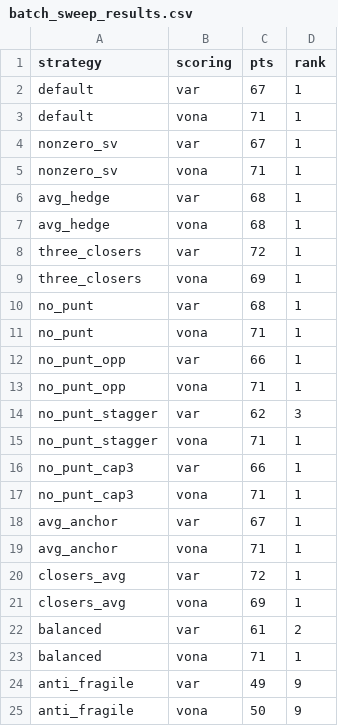
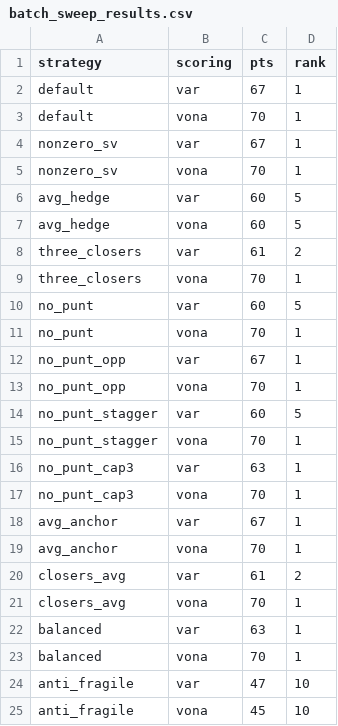
Before and after one commit to alhart2015/FantasyBaseball, a CSV file: data/batch_sweep_results.csv, drawn as a sheet.

```diff
--- a/data/batch_sweep_results.csv
+++ b/data/batch_sweep_results.csv
@@ -2,24 +2,24 @@ strategy,scoring,pts,rank
 default,var,67,1
-default,vona,71,1
+default,vona,70,1
 nonzero_sv,var,67,1
-nonzero_sv,vona,71,1
-avg_hedge,var,68,1
-avg_hedge,vona,68,1
-three_closers,var,72,1
-three_closers,vona,69,1
-no_punt,var,68,1
-no_punt,vona,71,1
-no_punt_opp,var,66,1
-no_punt_opp,vona,71,1
-no_punt_stagger,var,62,3
-no_punt_stagger,vona,71,1
-no_punt_cap3,var,66,1
-no_punt_cap3,vona,71,1
+nonzero_sv,vona,70,1
+avg_hedge,var,60,5
+avg_hedge,vona,60,5
+three_closers,var,61,2
+three_closers,vona,70,1
+no_punt,var,60,5
+no_punt,vona,70,1
+no_punt_opp,var,67,1
+no_punt_opp,vona,70,1
+no_punt_stagger,var,60,5
+no_punt_stagger,vona,70,1
+no_punt_cap3,var,63,1
+no_punt_cap3,vona,70,1
 avg_anchor,var,67,1
-avg_anchor,vona,71,1
-closers_avg,var,72,1
-closers_avg,vona,69,1
-balanced,var,61,2
-balanced,vona,71,1
-anti_fragile,var,49,9
-anti_fragile,vona,50,9
+avg_anchor,vona,70,1
+closers_avg,var,61,2
+closers_avg,vona,70,1
+balanced,var,63,1
+balanced,vona,70,1
+anti_fragile,var,47,10
+anti_fragile,vona,45,10
```
Also changed, not shown: data/monte_carlo_results.csv, 58 other files.
